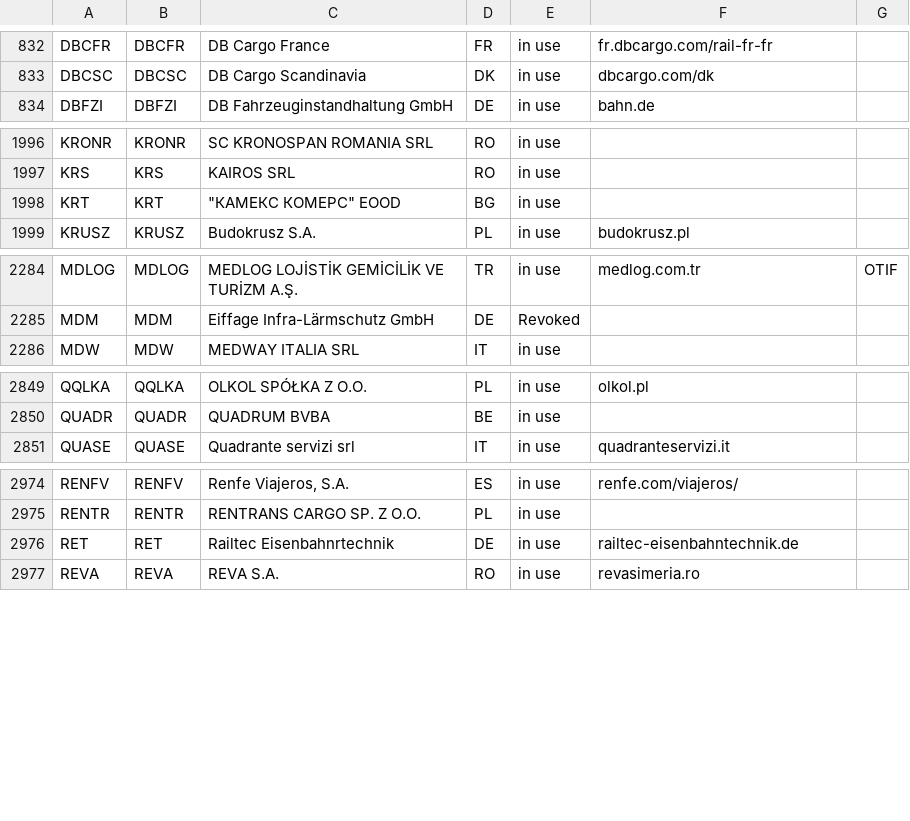
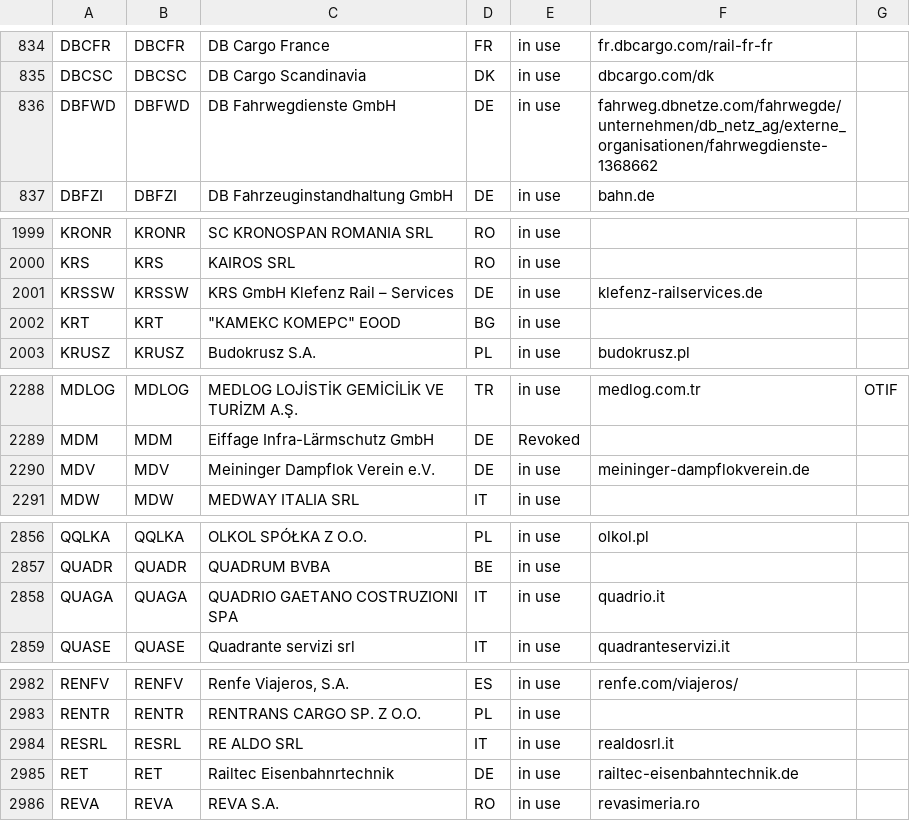
Before and after one commit to baeuchle/ds100bot, a CSV file: sources/regeln_vkms.csv, drawn as a sheet; only a part is shown, gaps mark what is left out; the diff covers the shown part only; the diff names each change by its address in the sheet, - before the commit and + after, or states it on an @@ line.

Commit message:
Update VKM to version 152

```diff
--- a/sources/regeln_vkms.csv
+++ b/sources/regeln_vkms.csv
+row 836: DBFWD | DBFWD | DB Fahrwegdienste GmbH | DE | in use | fahrweg.dbnetze.com/fahrwegde/unternehmen/db_netz_ag/externe_organisationen/fahrwegdienste-1368662
+row 2001: KRSSW | KRSSW | KRS GmbH Klefenz Rail – Services | DE | in use | klefenz-railservices.de
+row 2290: MDV | MDV | Meininger Dampflok Verein e.V. | DE | in use | meininger-dampflokverein.de
+row 2858: QUAGA | QUAGA | QUADRIO GAETANO COSTRUZIONI SPA | IT | in use | quadrio.it
+row 2984: RESRL | RESRL | RE ALDO SRL | IT | in use | realdosrl.it
```
Also changed, not shown: 8 added rows and 17 edited cells elsewhere in this file.
